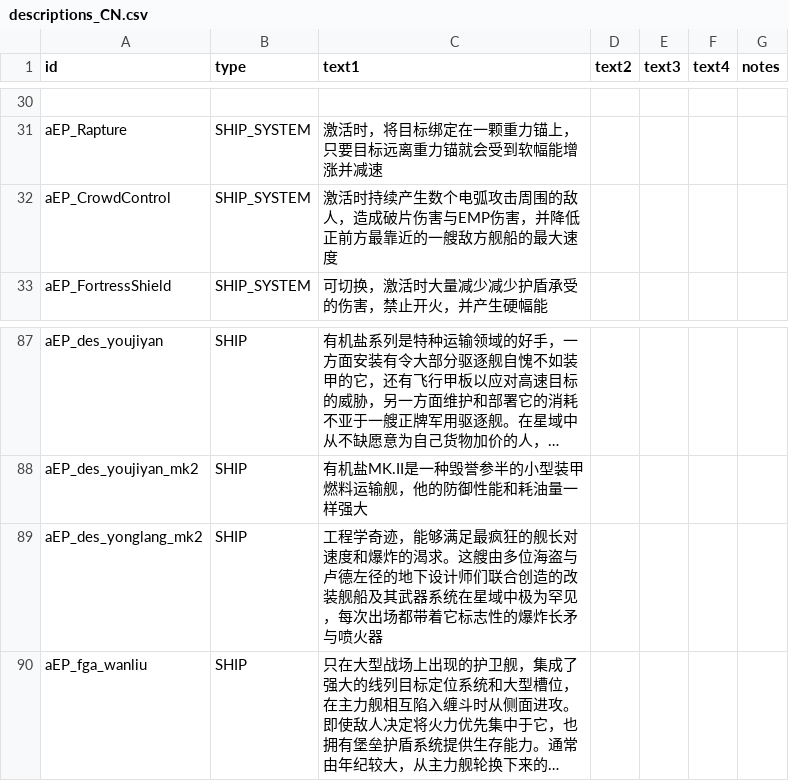
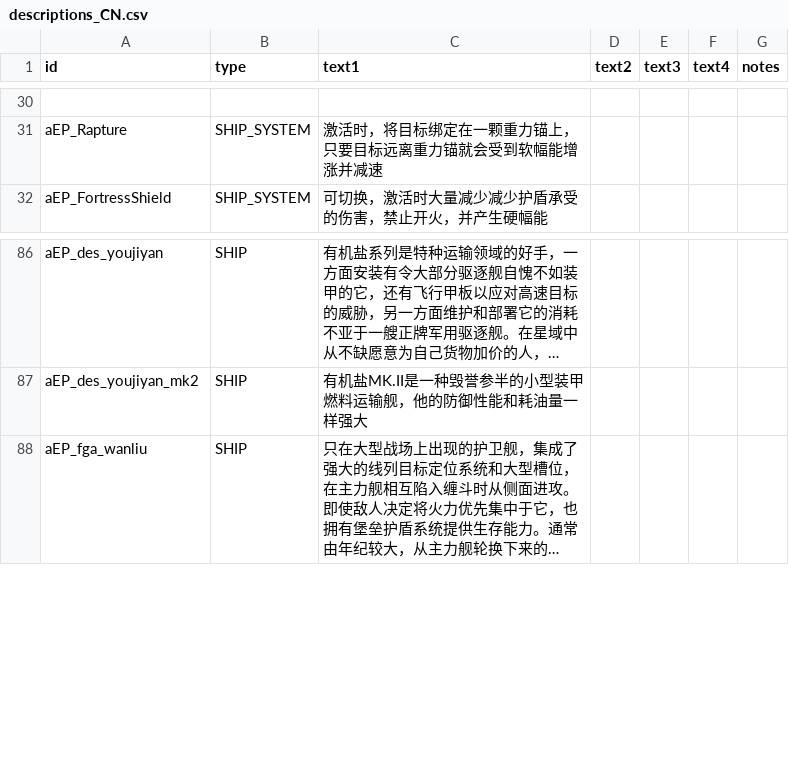
Before and after one commit to a111164i/FSF_MilitaryCompany, a CSV file: data/strings/descriptions_CN.csv, drawn as a sheet; only a part is shown, gaps mark what is left out; long unchanged cells end in …; the diff names each change by its address in the sheet, - before the commit and + after, or states it on an @@ line.

```diff
--- a/data/strings/descriptions_CN.csv
+++ b/data/strings/descriptions_CN.csv
-row 32: aEP_CrowdControl | SHIP_SYSTEM | 激活时持续产生数个电弧攻击周围的敌人，造成破片伤害与EMP伤害，并降低正前方最靠近的一艘敌方舰船的最大速度
-row 89: aEP_des_yonglang_mk2 | SHIP | 工程学奇迹，能够满足最疯狂的舰长对速度和爆炸的渴求。这艘由多位海盗与卢德左径的地下设计师们联合创造的改装舰船及其武器系统在星域中极为罕见，每次出场都带着它标志性的爆炸长矛与喷火器
```
Also changed, not shown: data/strings/descriptions.csv, 2 other files.
